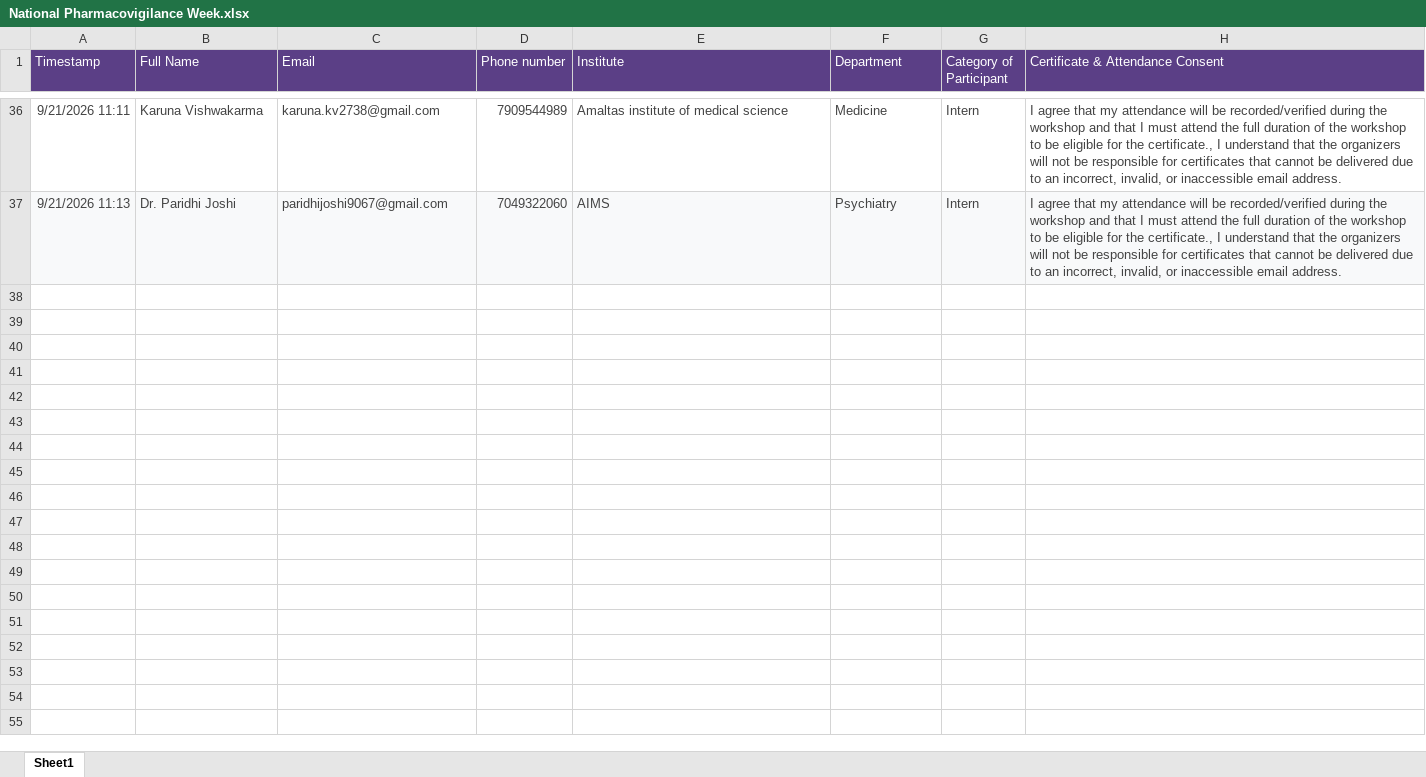
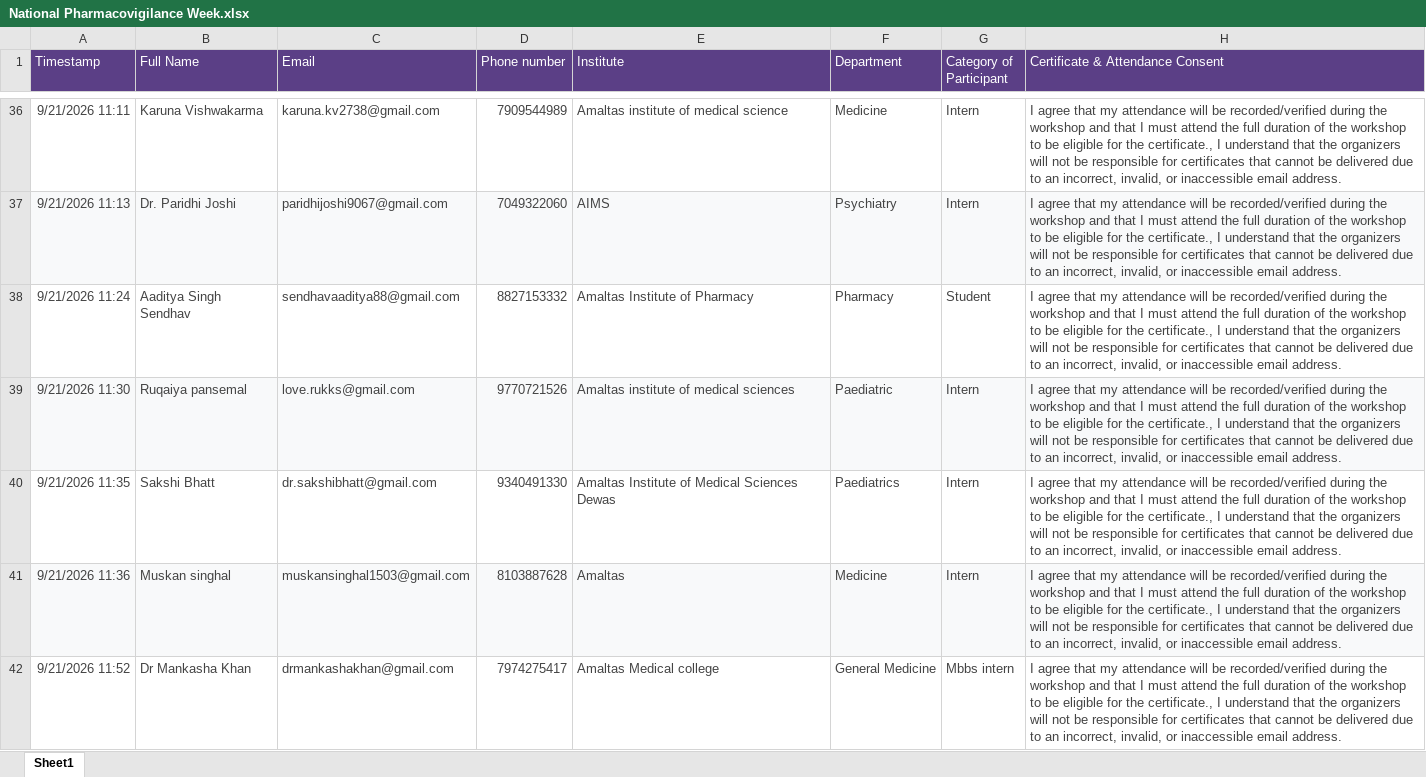
Before and after one commit to Shubh-Nagar/amaltas-university, an Excel workbook: public/assets/National Pharmacovigilance Week.xlsx, sheet Sheet1, drawn as a sheet; only a part is shown, gaps mark what is left out; values as stored, in another font and other column widths than the file's, no borders; the diff covers the shown part only; the diff names each change by its address in the sheet, - before the commit and + after, or states it on an @@ line.

```diff
--- a/public/assets/National Pharmacovigilance Week.xlsx (sheet Sheet1)
+++ b/public/assets/National Pharmacovigilance Week.xlsx (sheet Sheet1)
+row 38: 9/21/2026 11:24 | Aaditya Singh Sendhav | sendhavaaditya88@gmail.com | 8827153332 | Amaltas Institute of Pharmacy | Pharmacy | Student | I agree that my attendance will be recorded/verified during the workshop and that I must attend the full duration of the workshop to be eligible for the certificate., I understand that the organizers will not be responsible for certificates that cannot be delivered due to an incorrect, invalid, or inaccessible email address.
+row 39: 9/21/2026 11:30 | Ruqaiya pansemal | love.rukks@gmail.com | 9770721526 | Amaltas institute of medical sciences | Paediatric | Intern | I agree that my attendance will be recorded/verified during the workshop and that I must attend the full duration of the workshop to be eligible for the certificate., I understand that the organizers will not be responsible for certificates that cannot be delivered due to an incorrect, invalid, or inaccessible email address.
+row 40: 9/21/2026 11:35 | Sakshi Bhatt | dr.sakshibhatt@gmail.com | 9340491330 | Amaltas Institute of Medical Sciences Dewas | Paediatrics | Intern | I agree that my attendance will be recorded/verified during the workshop and that I must attend the full duration of the workshop to be eligible for the certificate., I understand that the organizers will not be responsible for certificates that cannot be delivered due to an incorrect, invalid, or inaccessible email address.
+row 41: 9/21/2026 11:36 | Muskan singhal | muskansinghal1503@gmail.com | 8103887628 | Amaltas | Medicine | Intern | I agree that my attendance will be recorded/verified during the workshop and that I must attend the full duration of the workshop to be eligible for the certificate., I understand that the organizers will not be responsible for certificates that cannot be delivered due to an incorrect, invalid, or inaccessible email address.
+row 42: 9/21/2026 11:52 | Dr Mankasha Khan | drmankashakhan@gmail.com | 7974275417 | Amaltas Medical college | General Medicine | Mbbs intern | I agree that my attendance will be recorded/verified during the workshop and that I must attend the full duration of the workshop to be eligible for the certificate., I understand that the organizers will not be responsible for certificates that cannot be delivered due to an incorrect, invalid, or inaccessible email address.
```
Also changed, not shown: 99 added rows elsewhere in this sheet, 30 other files.
